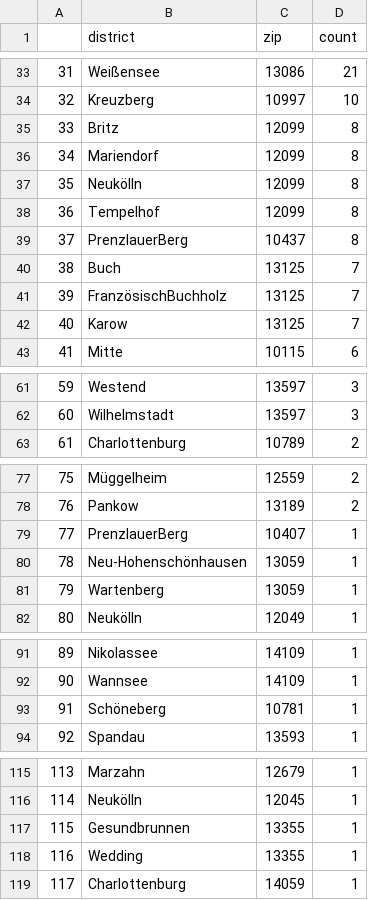
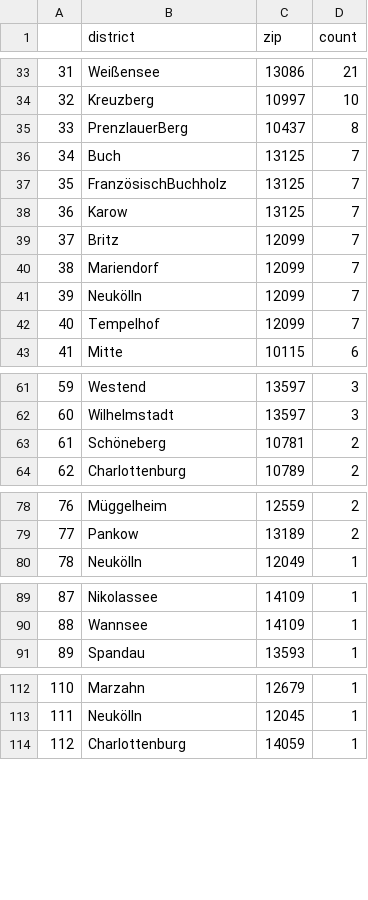
Before and after one commit to demodiff/berlin, a CSV file: data/stats-zips.csv, drawn as a sheet; only a part is shown, gaps mark what is left out; removed rows and columns are numbered as before the commit, all else as after; the diff covers the shown part only; the diff names each change by its address in the sheet, - before the commit and + after, or states it on an @@ line.

```diff
--- a/data/stats-zips.csv
+++ b/data/stats-zips.csv
@@ column A renumbered from row 10 down @@
-row 35: 33 | Britz | 12099 | 8
-row 36: 34 | Mariendorf | 12099 | 8
-row 37: 35 | Neukölln | 12099 | 8
-row 38: 36 | Tempelhof | 12099 | 8
+row 39: 37 | Britz | 12099 | 7
+row 40: 38 | Mariendorf | 12099 | 7
+row 41: 39 | Neukölln | 12099 | 7
+row 42: 40 | Tempelhof | 12099 | 7
+row 63: 61 | Schöneberg | 10781 | 2
-row 79: 77 | PrenzlauerBerg | 10407 | 1
-row 80: 78 | Neu-Hohenschönhausen | 13059 | 1
-row 81: 79 | Wartenberg | 13059 | 1
-row 93: 91 | Schöneberg | 10781 | 1
-row 117: 115 | Gesundbrunnen | 13355 | 1
-row 118: 116 | Wedding | 13355 | 1
```
Also changed, not shown: 1 added row, 1 removed row and 16 edited cells elsewhere in this file, 1 other file.
